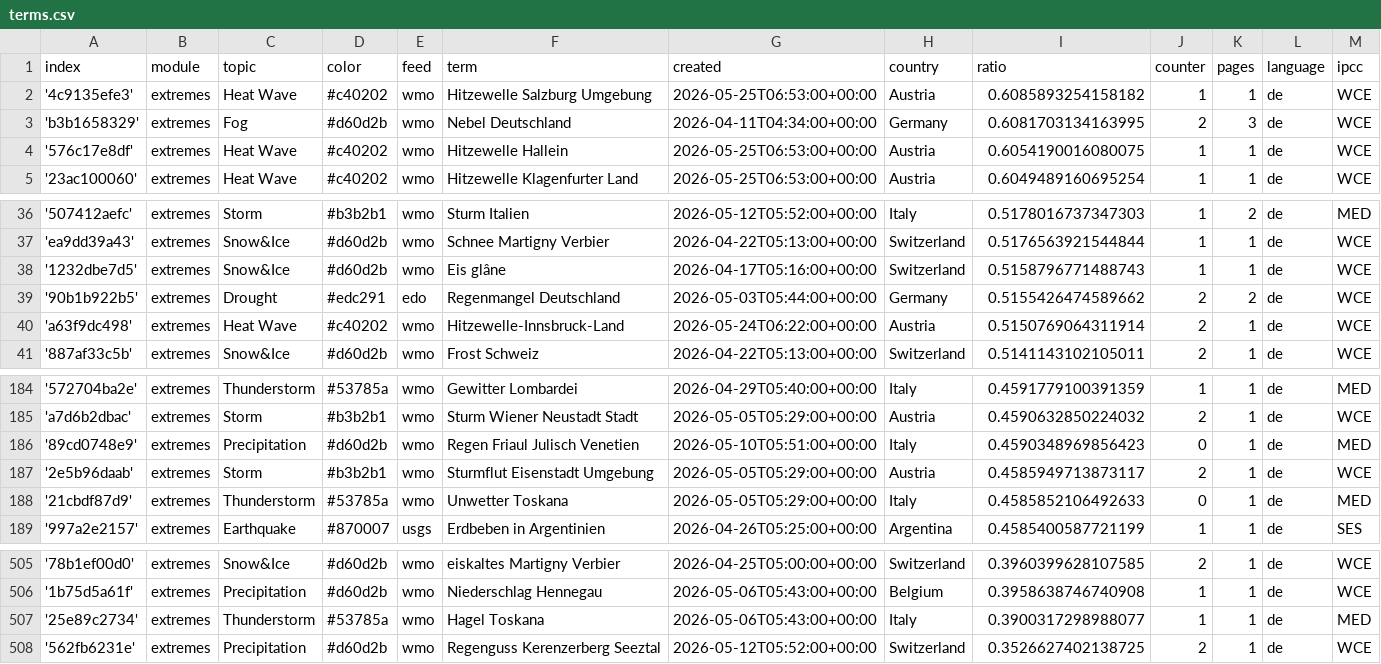
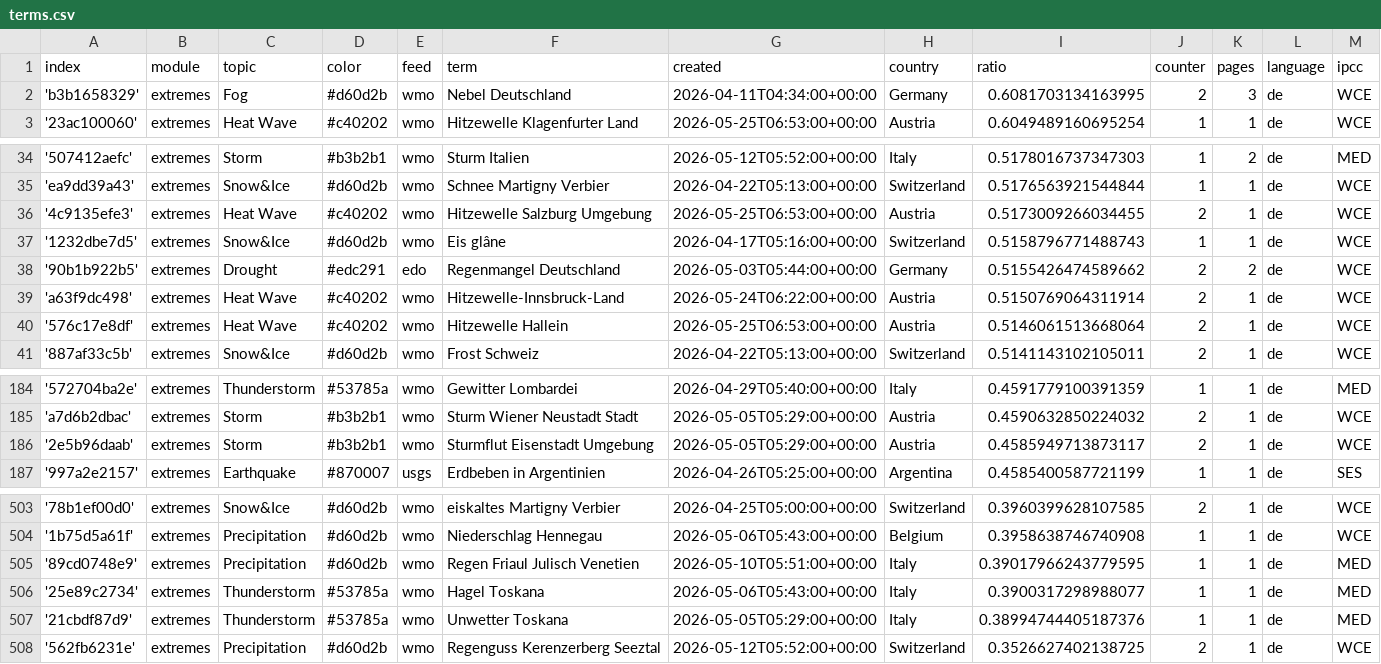
Before and after one commit to pg-ufr-news/germanExtremes, a CSV file: terms.csv, drawn as a sheet; only a part is shown, gaps mark what is left out; removed rows and columns are numbered as before the commit, all else as after; rows hold the shown columns only; the diff names each change by its address in the sheet, - before the commit and + after, or states it on an @@ line.

Commit message:
Commit from GitHub Actions (harvest:0.0)

```diff
--- a/terms.csv
+++ b/terms.csv
-row 2: '4c9135efe3' | extremes | Heat Wave | #c40202 | wmo | Hitzewelle Salzburg Umgebung | 2026-05-25T06:53:00+00:00 | Austria | 0.6085893254158182 | 1 | 1 | de | WCE
-row 4: '576c17e8df' | extremes | Heat Wave | #c40202 | wmo | Hitzewelle Hallein | 2026-05-25T06:53:00+00:00 | Austria | 0.6054190016080075 | 1 | 1 | de | WCE
+row 36: '4c9135efe3' | extremes | Heat Wave | #c40202 | wmo | Hitzewelle Salzburg Umgebung | 2026-05-25T06:53:00+00:00 | Austria | 0.5173009266034455 | 2 | 1 | de | WCE
+row 40: '576c17e8df' | extremes | Heat Wave | #c40202 | wmo | Hitzewelle Hallein | 2026-05-25T06:53:00+00:00 | Austria | 0.5146061513668064 | 2 | 1 | de | WCE
-row 186: '89cd0748e9' | extremes | Precipitation | #d60d2b | wmo | Regen Friaul Julisch Venetien | 2026-05-10T05:51:00+00:00 | Italy | 0.4590348969856423 | 0 | 1 | de | MED
-row 188: '21cbdf87d9' | extremes | Thunderstorm | #53785a | wmo | Unwetter Toskana | 2026-05-05T05:29:00+00:00 | Italy | 0.4585852106492633 | 0 | 1 | de | MED
+row 505: '89cd0748e9' | extremes | Precipitation | #d60d2b | wmo | Regen Friaul Julisch Venetien | 2026-05-10T05:51:00+00:00 | Italy | 0.39017966243779595 | 1 | 1 | de | MED
+row 507: '21cbdf87d9' | extremes | Thunderstorm | #53785a | wmo | Unwetter Toskana | 2026-05-05T05:29:00+00:00 | Italy | 0.38994744405187376 | 1 | 1 | de | MED
```
